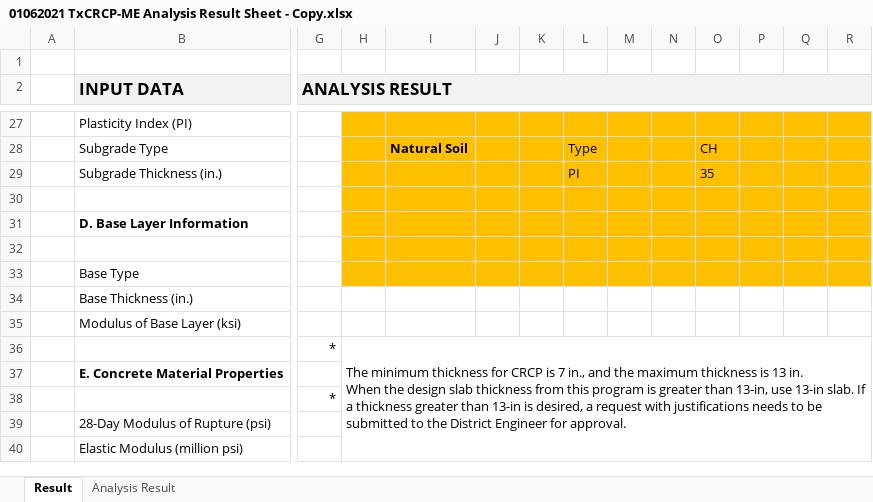
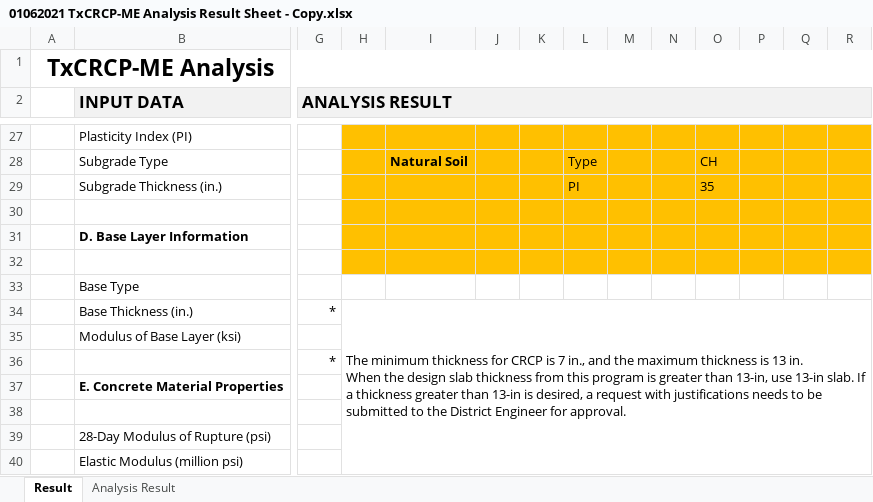
Before and after one commit to iDataVisualizationLab/TxDOT, an Excel workbook: src/component/data/01062021 TxCRCP-ME Analysis Result Sheet - Copy.xlsx, sheet Result, drawn as a sheet; only a part is shown, gaps mark what is left out; values as stored, in another font and other column widths than the file's, no borders; charts and pictures not drawn; ↵ is a line break in a cell; the diff covers the shown part only; the diff names each change by its address in the sheet, - before the commit and + after, or states it on an @@ line.

```diff
--- a/src/component/data/01062021 TxCRCP-ME Analysis Result Sheet - Copy.xlsx (sheet Result)
+++ b/src/component/data/01062021 TxCRCP-ME Analysis Result Sheet - Copy.xlsx (sheet Result)
-A1: (empty)
+A1: TxCRCP-ME Analysis
+A1:S1 merged
-H33:R33 fill: #FFC000
+H33:R33 fill: none
-G34 (ANALYSIS RESULT): (empty)
+G34 (ANALYSIS RESULT): *
-H34: (empty)
+H34: The minimum thickness for CRCP is 7 in., and the maximum thickness is 13 in. ↵ When the design slab thickness from this program is greater than 13-in, use 13-in slab. If a thickness greater than 13-in is desired, a request with justifications needs to be submitted to the District Engineer for approval.
+H34:R40 merged
-H36: The minimum thickness for CRCP is 7 in., and the maximum thickness is 13 in. ↵ When the design slab thickness from this program is greater than 13-in, use 13-in slab. If a thickness greater than 13-in is desired, a request with justifications needs to be submitted to the District Engineer for approval.
+H36: (empty)
-H36:S40 merged
-G38 (ANALYSIS RESULT): *
+G38 (ANALYSIS RESULT): (empty)
```
Also changed, not shown: cell formats elsewhere in this sheet, charts or pictures, src/component/data/01062021 TxCRCP-ME Analysis Result Sheet.xlsx, 13 other files.
